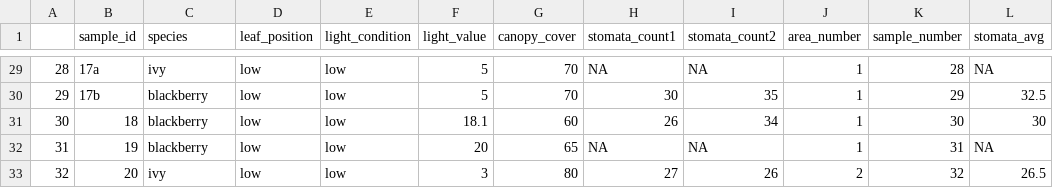
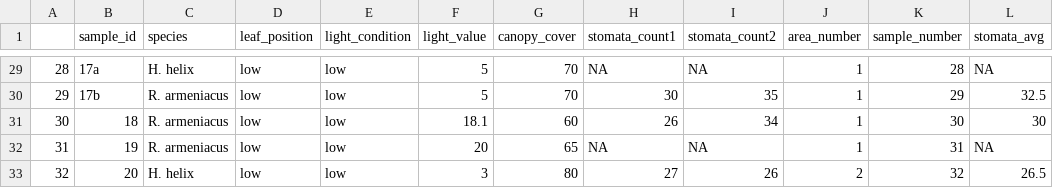
Before and after one commit to nmeier01/stomataproject, a CSV file: data/outputs/stomataTidy.csv, drawn as a sheet; only a part is shown, gaps mark what is left out; the diff covers the shown part only.

```diff
--- a/data/outputs/stomataTidy.csv
+++ b/data/outputs/stomataTidy.csv
@@ -29,5 +29,5 @@
-"28","17a","ivy","low","low",5,70,NA,NA,"1",28,NA
-"29","17b","blackberry","low","low",5,70,30,35,"1",29,32.5
-"30","18","blackberry","low","low",18.1,60,26,34,"1",30,30
-"31","19","blackberry","low","low",20,65,NA,NA,"1",31,NA
-"32","20","ivy","low","low",3,80,27,26,"2",32,26.5
+"28","17a","H. helix","low","low",5,70,NA,NA,"1",28,NA
+"29","17b","R. armeniacus","low","low",5,70,30,35,"1",29,32.5
+"30","18","R. armeniacus","low","low",18.1,60,26,34,"1",30,30
+"31","19","R. armeniacus","low","low",20,65,NA,NA,"1",31,NA
+"32","20","H. helix","low","low",3,80,27,26,"2",32,26.5
```
Also changed, not shown: 27 edited cells elsewhere in this file, 1 other file.
